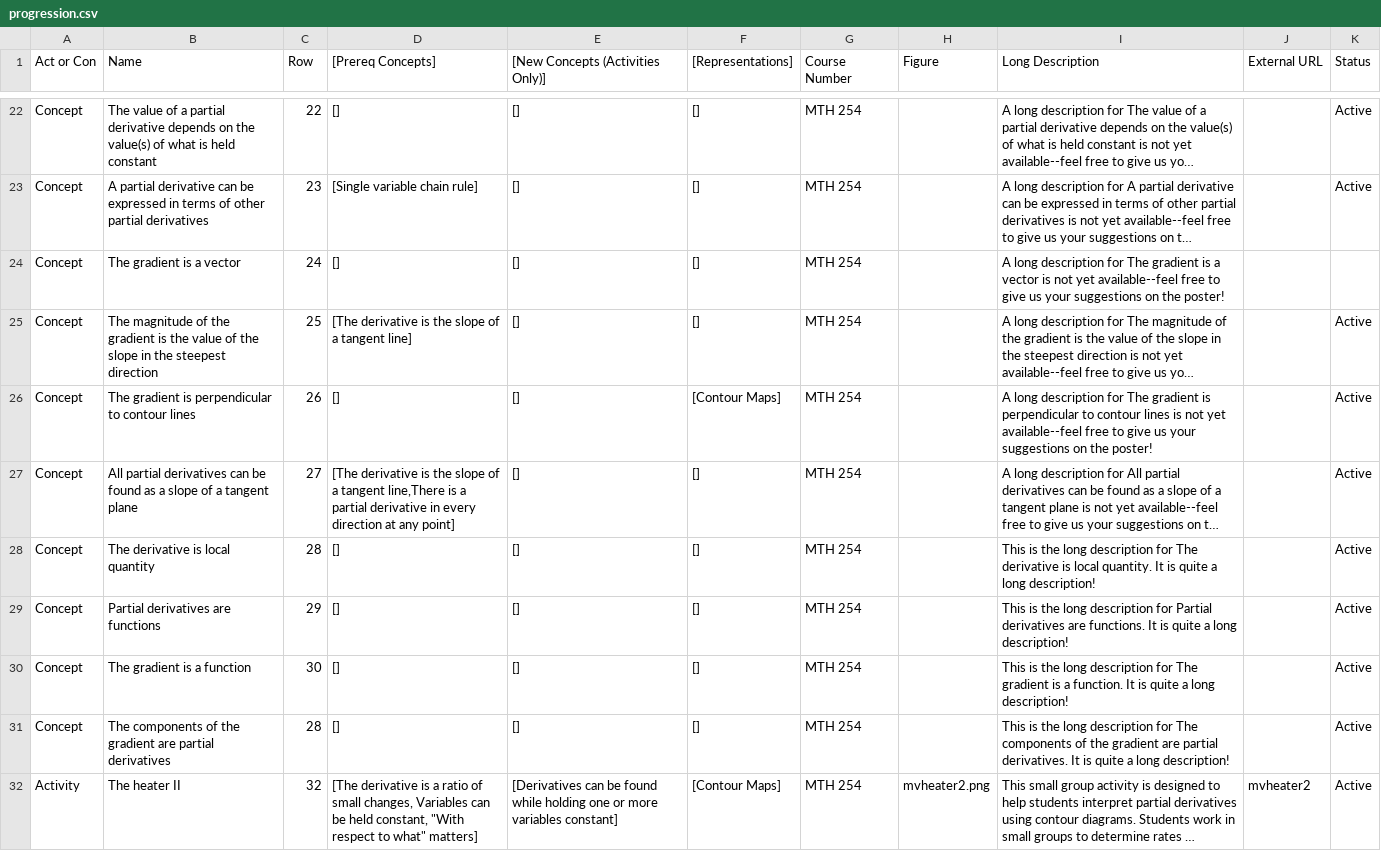
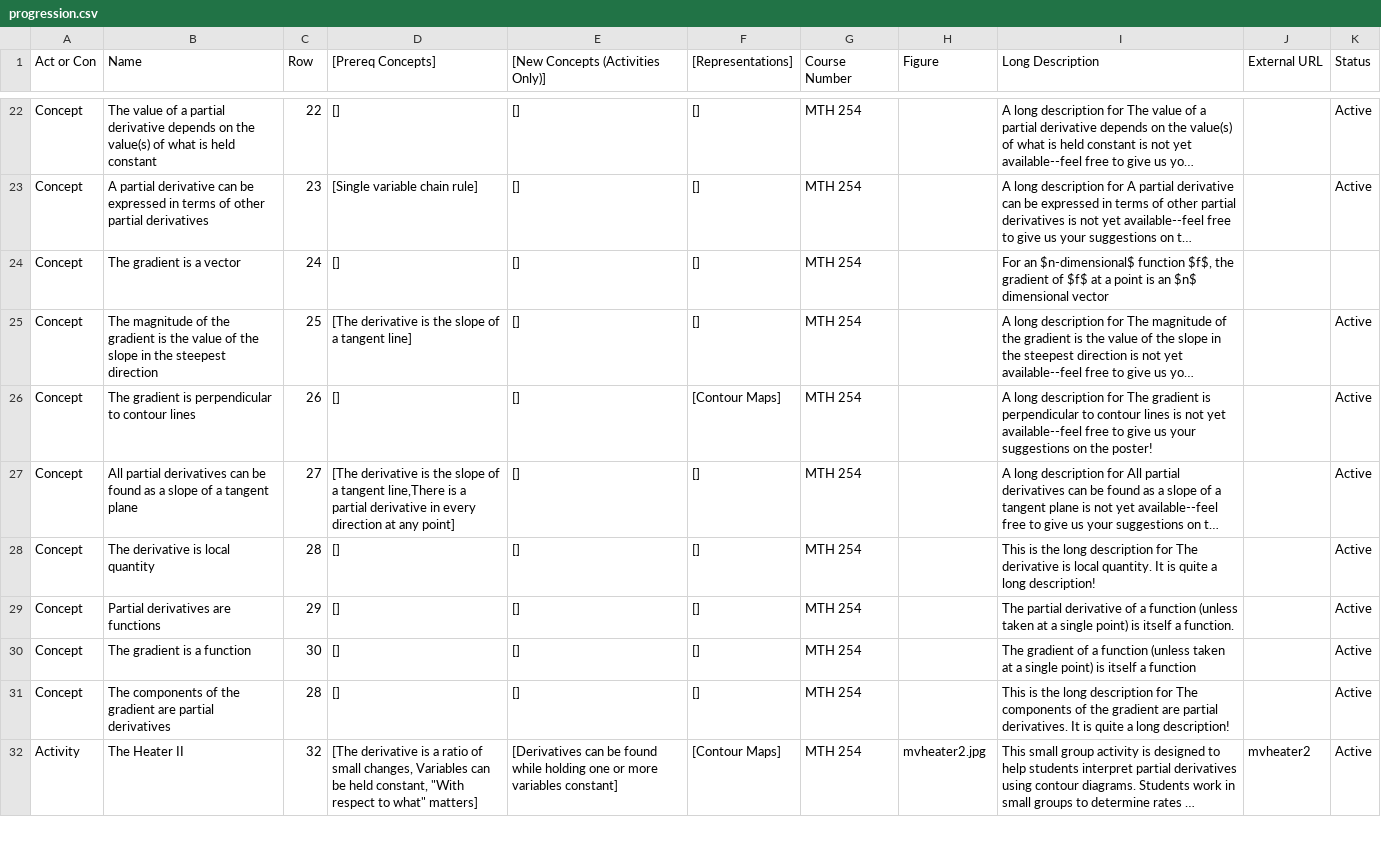
Before and after one commit to droundy/progressions-website, a CSV file: progression.csv, drawn as a sheet; only a part is shown, gaps mark what is left out; long unchanged cells end in …; the diff covers the shown part only; the diff names each change by its address in the sheet, - before the commit and + after, or states it on an @@ line.

```diff
--- a/progression.csv
+++ b/progression.csv
-I24 (Long Description): A long description for The gradient is a vector is not yet available--feel free to give us your suggestions on the poster!
+I24 (Long Description): For an $n-dimensional$ function $f$, the gradient of $f$ at a point is an $n$ dimensional vector
-I29 (Long Description): This is the long description for Partial derivatives are functions. It is quite a long description!
+I29 (Long Description): The partial derivative of a function (unless taken at a single point) is itself a function.
-I30 (Long Description): This is the long description for The gradient is a function. It is quite a long description!
+I30 (Long Description): The gradient of a function (unless taken at a single point) is itself a function
-B32 (Name): The heater II
+B32 (Name): The Heater II
-H32 (Figure): mvheater2.png
+H32 (Figure): mvheater2.jpg
```
Also changed, not shown: 12 edited cells elsewhere in this file, 5 other files.
